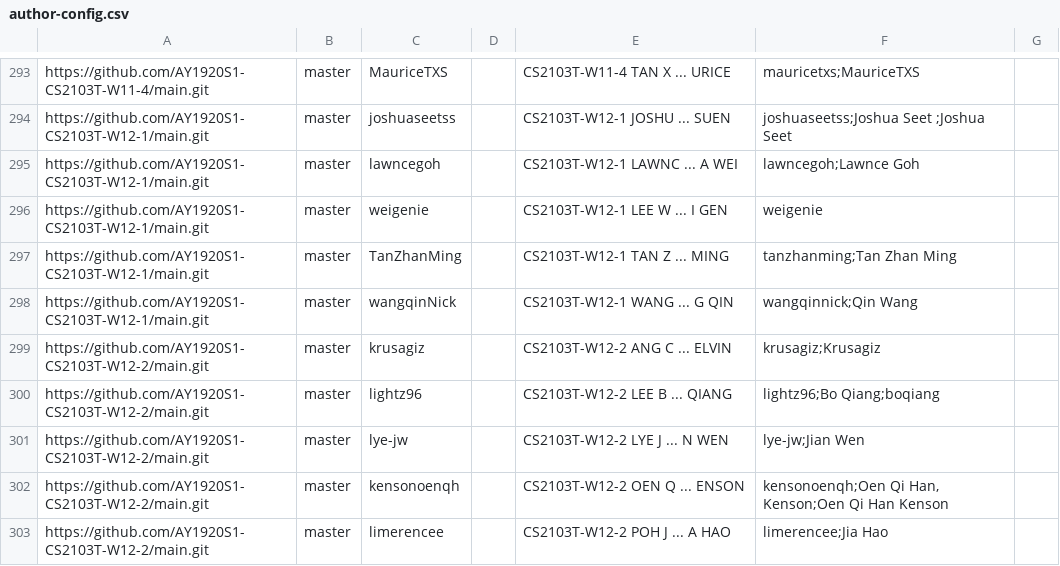
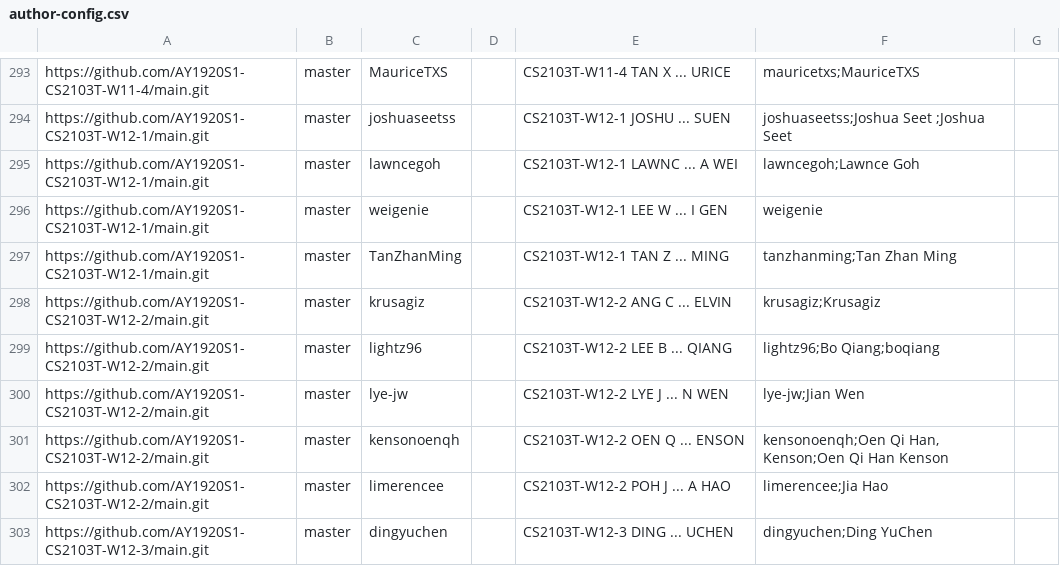
Before and after one commit to pohlinwei/tp-dashboard, a CSV file: configs/author-config.csv, drawn as a sheet; only a part is shown, gaps mark what is left out; the shorter side is filled out with more unchanged rows.

Commit message:
Remove a student no longer in the module

```diff
--- a/configs/author-config.csv
+++ b/configs/author-config.csv
@@ -297,3 +297,2 @@ https://github.com/AY1920S1-CS2103T-W12-1/main.git,master,weigenie,,CS2103T-W12-
 https://github.com/AY1920S1-CS2103T-W12-1/main.git,master,TanZhanMing,,CS2103T-W12-1 TAN Z ...  MING,tanzhanming;Tan Zhan Ming,
-https://github.com/AY1920S1-CS2103T-W12-1/main.git,master,wangqinNick,,CS2103T-W12-1 WANG  ... G QIN,wangqinnick;Qin Wang,
 https://github.com/AY1920S1-CS2103T-W12-2/main.git,master,krusagiz,,CS2103T-W12-2 ANG C ... ELVIN,krusagiz;Krusagiz,
```
